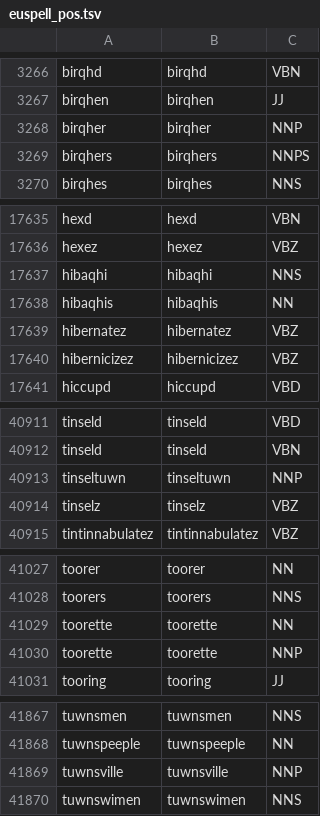
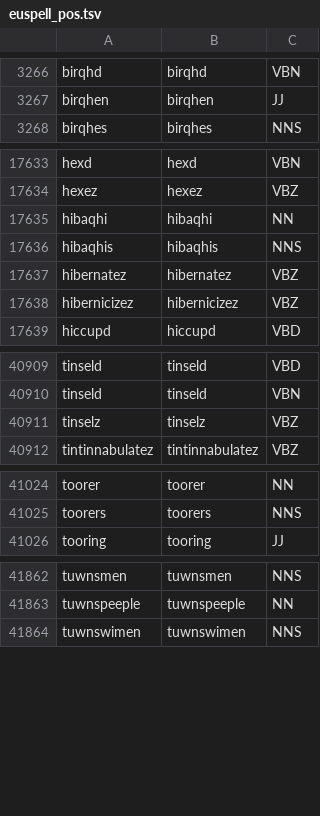
Before and after one commit to ossiak/euspell, a TSV file: dict/euspell_pos.tsv, drawn as a sheet; only a part is shown, gaps mark what is left out.

```diff
--- a/dict/euspell_pos.tsv
+++ b/dict/euspell_pos.tsv
@@ -3267,4 +3267,2 @@ birqhd	birqhd	VBN
 birqhen	birqhen	JJ
-birqher	birqher	NNP
-birqhers	birqhers	NNPS
 birqhes	birqhes	NNS
@@ -17636,4 +17634,4 @@ hexd	hexd	VBN
 hexez	hexez	VBZ
-hibaqhi	hibaqhi	NNS
-hibaqhis	hibaqhis	NN
+hibaqhi	hibaqhi	NN
+hibaqhis	hibaqhis	NNS
 hibernatez	hibernatez	VBZ
@@ -40912,3 +40910,2 @@ tinseld	tinseld	VBD
 tinseld	tinseld	VBN
-tinseltuwn	tinseltuwn	NNP
 tinselz	tinselz	VBZ
@@ -41028,4 +41025,2 @@ toorer	toorer	NN
 toorers	toorers	NNS
-toorette	toorette	NN
-toorette	toorette	NNP
 tooring	tooring	JJ
@@ -41868,3 +41863,2 @@ tuwnsmen	tuwnsmen	NNS
 tuwnspeeple	tuwnspeeple	NN
-tuwnsville	tuwnsville	NNP
 tuwnswimen	tuwnswimen	NNS
```
Also changed, not shown: data/changed_words_IPA.csv, data/euspell_encoding.csv, 10 other files.
